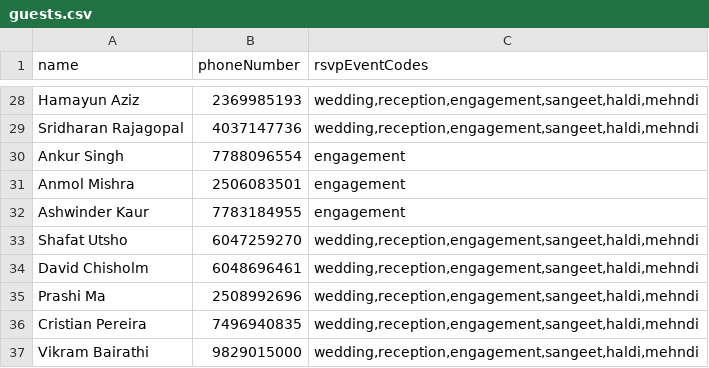
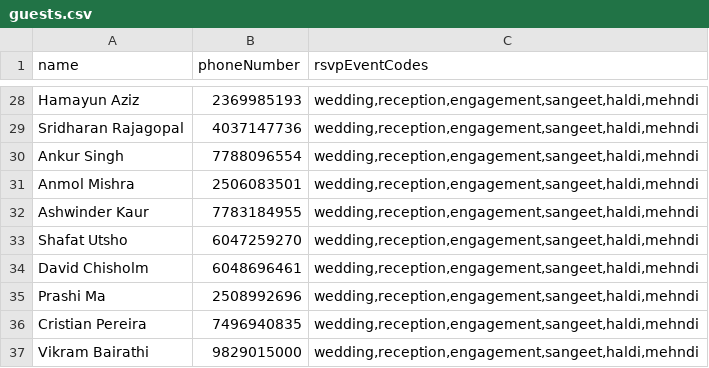
Before and after one commit to ramdershan/weddingSite, a CSV file: data/guests.csv, drawn as a sheet; only a part is shown, gaps mark what is left out.

Commit message:
new guest accesses

```diff
--- a/data/guests.csv
+++ b/data/guests.csv
@@ -29,5 +29,5 @@ Hamayun Aziz,2369985193,"wedding,reception,engagement,sangeet,haldi,mehndi"
 Sridharan Rajagopal,4037147736,"wedding,reception,engagement,sangeet,haldi,mehndi"
-Ankur Singh,7788096554,engagement
-Anmol Mishra,2506083501,engagement
-Ashwinder Kaur,7783184955,engagement
+Ankur Singh,7788096554,"wedding,reception,engagement,sangeet,haldi,mehndi"
+Anmol Mishra,2506083501,"wedding,reception,engagement,sangeet,haldi,mehndi"
+Ashwinder Kaur,7783184955,"wedding,reception,engagement,sangeet,haldi,mehndi"
 Shafat Utsho,6047259270,"wedding,reception,engagement,sangeet,haldi,mehndi"
```
